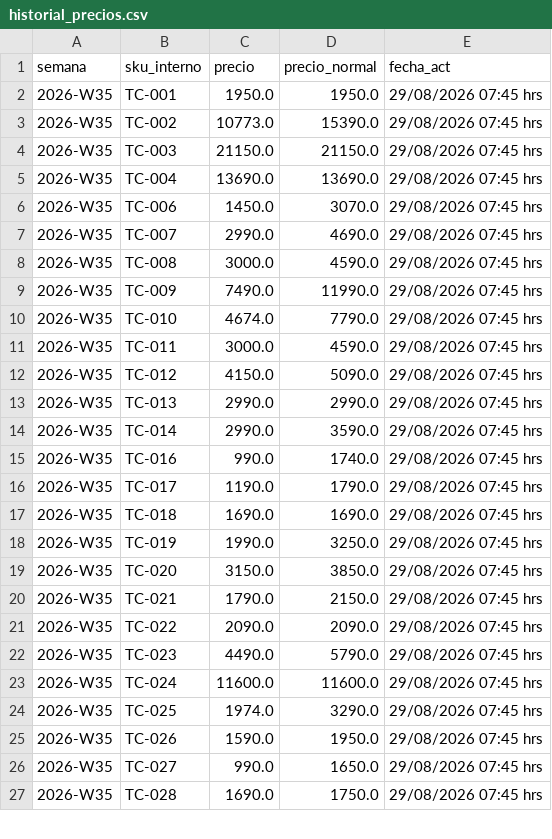
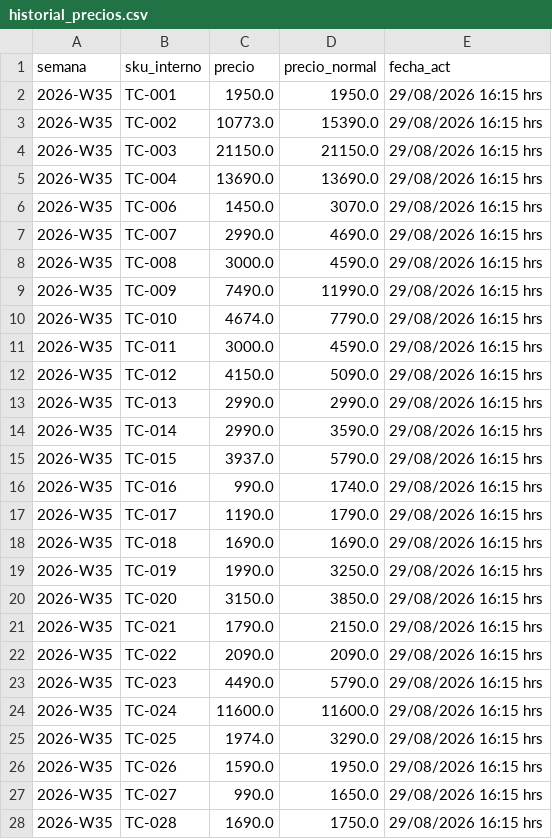
Before and after one commit to diazjoaquin33-gif/monitor-precios-dipisa, a CSV file: historial_precios.csv, drawn as a sheet; only a part is shown; the diff covers the shown part only.

```diff
--- a/historial_precios.csv
+++ b/historial_precios.csv
@@ -1,27 +1,28 @@
 semana,sku_interno,precio,precio_normal,fecha_act
-2026-W35,TC-001,1950.0,1950.0,29/08/2026 07:45 hrs
-2026-W35,TC-002,10773.0,15390.0,29/08/2026 07:45 hrs
-2026-W35,TC-003,21150.0,21150.0,29/08/2026 07:45 hrs
-2026-W35,TC-004,13690.0,13690.0,29/08/2026 07:45 hrs
-2026-W35,TC-006,1450.0,3070.0,29/08/2026 07:45 hrs
-2026-W35,TC-007,2990.0,4690.0,29/08/2026 07:45 hrs
-2026-W35,TC-008,3000.0,4590.0,29/08/2026 07:45 hrs
-2026-W35,TC-009,7490.0,11990.0,29/08/2026 07:45 hrs
-2026-W35,TC-010,4674.0,7790.0,29/08/2026 07:45 hrs
-2026-W35,TC-011,3000.0,4590.0,29/08/2026 07:45 hrs
-2026-W35,TC-012,4150.0,5090.0,29/08/2026 07:45 hrs
-2026-W35,TC-013,2990.0,2990.0,29/08/2026 07:45 hrs
-2026-W35,TC-014,2990.0,3590.0,29/08/2026 07:45 hrs
-2026-W35,TC-016,990.0,1740.0,29/08/2026 07:45 hrs
-2026-W35,TC-017,1190.0,1790.0,29/08/2026 07:45 hrs
-2026-W35,TC-018,1690.0,1690.0,29/08/2026 07:45 hrs
-2026-W35,TC-019,1990.0,3250.0,29/08/2026 07:45 hrs
-2026-W35,TC-020,3150.0,3850.0,29/08/2026 07:45 hrs
-2026-W35,TC-021,1790.0,2150.0,29/08/2026 07:45 hrs
-2026-W35,TC-022,2090.0,2090.0,29/08/2026 07:45 hrs
-2026-W35,TC-023,4490.0,5790.0,29/08/2026 07:45 hrs
-2026-W35,TC-024,11600.0,11600.0,29/08/2026 07:45 hrs
-2026-W35,TC-025,1974.0,3290.0,29/08/2026 07:45 hrs
-2026-W35,TC-026,1590.0,1950.0,29/08/2026 07:45 hrs
-2026-W35,TC-027,990.0,1650.0,29/08/2026 07:45 hrs
-2026-W35,TC-028,1690.0,1750.0,29/08/2026 07:45 hrs
+2026-W35,TC-001,1950.0,1950.0,29/08/2026 16:15 hrs
+2026-W35,TC-002,10773.0,15390.0,29/08/2026 16:15 hrs
+2026-W35,TC-003,21150.0,21150.0,29/08/2026 16:15 hrs
+2026-W35,TC-004,13690.0,13690.0,29/08/2026 16:15 hrs
+2026-W35,TC-006,1450.0,3070.0,29/08/2026 16:15 hrs
+2026-W35,TC-007,2990.0,4690.0,29/08/2026 16:15 hrs
+2026-W35,TC-008,3000.0,4590.0,29/08/2026 16:15 hrs
+2026-W35,TC-009,7490.0,11990.0,29/08/2026 16:15 hrs
+2026-W35,TC-010,4674.0,7790.0,29/08/2026 16:15 hrs
+2026-W35,TC-011,3000.0,4590.0,29/08/2026 16:15 hrs
+2026-W35,TC-012,4150.0,5090.0,29/08/2026 16:15 hrs
+2026-W35,TC-013,2990.0,2990.0,29/08/2026 16:15 hrs
+2026-W35,TC-014,2990.0,3590.0,29/08/2026 16:15 hrs
+2026-W35,TC-015,3937.0,5790.0,29/08/2026 16:15 hrs
+2026-W35,TC-016,990.0,1740.0,29/08/2026 16:15 hrs
+2026-W35,TC-017,1190.0,1790.0,29/08/2026 16:15 hrs
+2026-W35,TC-018,1690.0,1690.0,29/08/2026 16:15 hrs
+2026-W35,TC-019,1990.0,3250.0,29/08/2026 16:15 hrs
+2026-W35,TC-020,3150.0,3850.0,29/08/2026 16:15 hrs
+2026-W35,TC-021,1790.0,2150.0,29/08/2026 16:15 hrs
+2026-W35,TC-022,2090.0,2090.0,29/08/2026 16:15 hrs
+2026-W35,TC-023,4490.0,5790.0,29/08/2026 16:15 hrs
+2026-W35,TC-024,11600.0,11600.0,29/08/2026 16:15 hrs
+2026-W35,TC-025,1974.0,3290.0,29/08/2026 16:15 hrs
+2026-W35,TC-026,1590.0,1950.0,29/08/2026 16:15 hrs
+2026-W35,TC-027,990.0,1650.0,29/08/2026 16:15 hrs
+2026-W35,TC-028,1690.0,1750.0,29/08/2026 16:15 hrs
```
Also changed, not shown: 145 edited cells elsewhere in this file, 2 other files.
